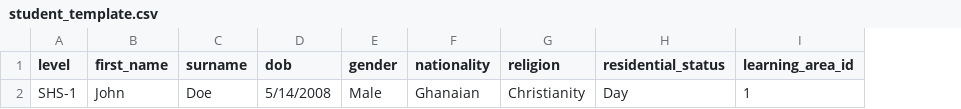
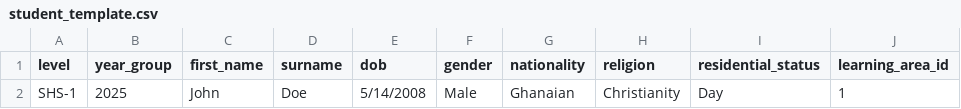
Before and after one commit to ZerroBug/FTCSMS, a CSV file: assets/templates/student_template.csv, drawn as a sheet; only a part is shown; the diff names each change by its address in the sheet, - before the commit and + after, or states it on an @@ line.

```diff
--- a/assets/templates/student_template.csv
+++ b/assets/templates/student_template.csv
+column B (year_group), row 2: 2025
```
Also changed, not shown: 1 other file.
